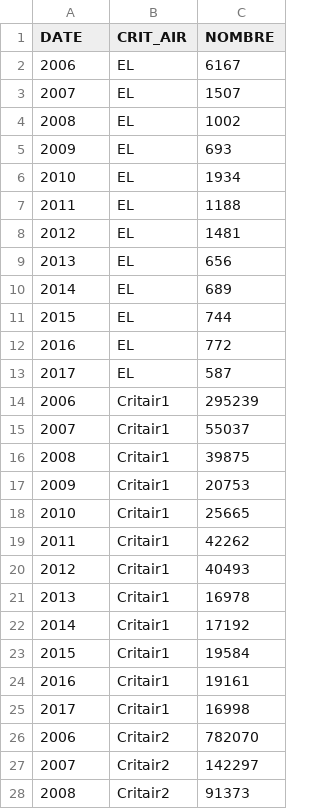
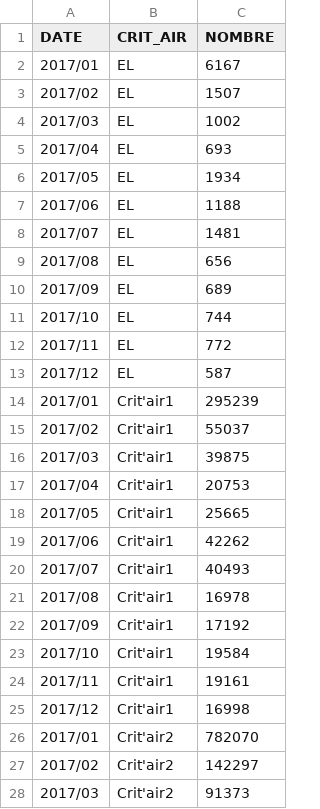
Before and after one commit to SECV-PEE/SECV-PEE.github.io, a CSV file: data/page5_transport/mobilite_immatriculation.csv, drawn as a sheet; only a part is shown; the diff covers the shown part only.

```diff
--- a/data/page5_transport/mobilite_immatriculation.csv
+++ b/data/page5_transport/mobilite_immatriculation.csv
@@ -1,28 +1,28 @@
 DATE,CRIT_AIR,NOMBRE
-2006,EL,6167
-2007,EL,1507
-2008,EL,1002
-2009,EL,693
-2010,EL,1934
-2011,EL,1188
-2012,EL,1481
-2013,EL,656
-2014,EL,689
-2015,EL,744
-2016,EL,772
-2017,EL,587
-2006,Critair1,295239
-2007,Critair1,55037
-2008,Critair1,39875
-2009,Critair1,20753
-2010,Critair1,25665
-2011,Critair1,42262
-2012,Critair1,40493
-2013,Critair1,16978
-2014,Critair1,17192
-2015,Critair1,19584
-2016,Critair1,19161
-2017,Critair1,16998
-2006,Critair2,782070
-2007,Critair2,142297
-2008,Critair2,91373
+2017/01,EL,6167
+2017/02,EL,1507
+2017/03,EL,1002
+2017/04,EL,693
+2017/05,EL,1934
+2017/06,EL,1188
+2017/07,EL,1481
+2017/08,EL,656
+2017/09,EL,689
+2017/10,EL,744
+2017/11,EL,772
+2017/12,EL,587
+2017/01,Crit'air1,295239
+2017/02,Crit'air1,55037
+2017/03,Crit'air1,39875
+2017/04,Crit'air1,20753
+2017/05,Crit'air1,25665
+2017/06,Crit'air1,42262
+2017/07,Crit'air1,40493
+2017/08,Crit'air1,16978
+2017/09,Crit'air1,17192
+2017/10,Crit'air1,19584
+2017/11,Crit'air1,19161
+2017/12,Crit'air1,16998
+2017/01,Crit'air2,782070
+2017/02,Crit'air2,142297
+2017/03,Crit'air2,91373
```
Also changed, not shown: 90 edited cells elsewhere in this file, data/page1_consommation/page1_chiffres_cles.csv, data/page1_consommation/page_chiffre_cles.csv, 16 other files.
